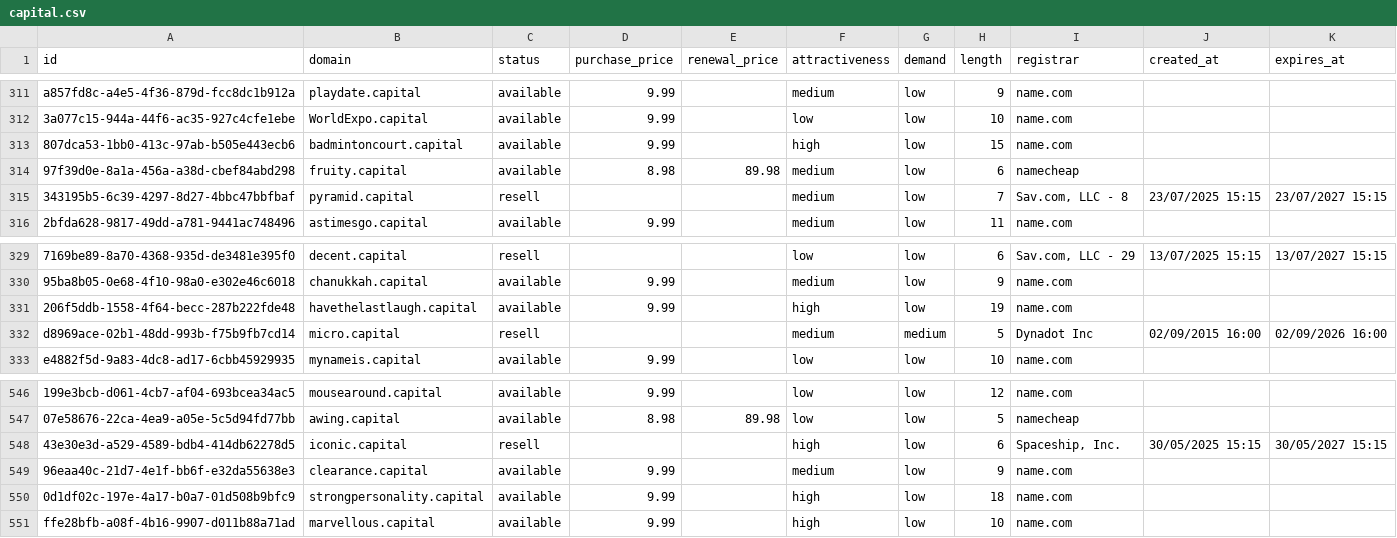
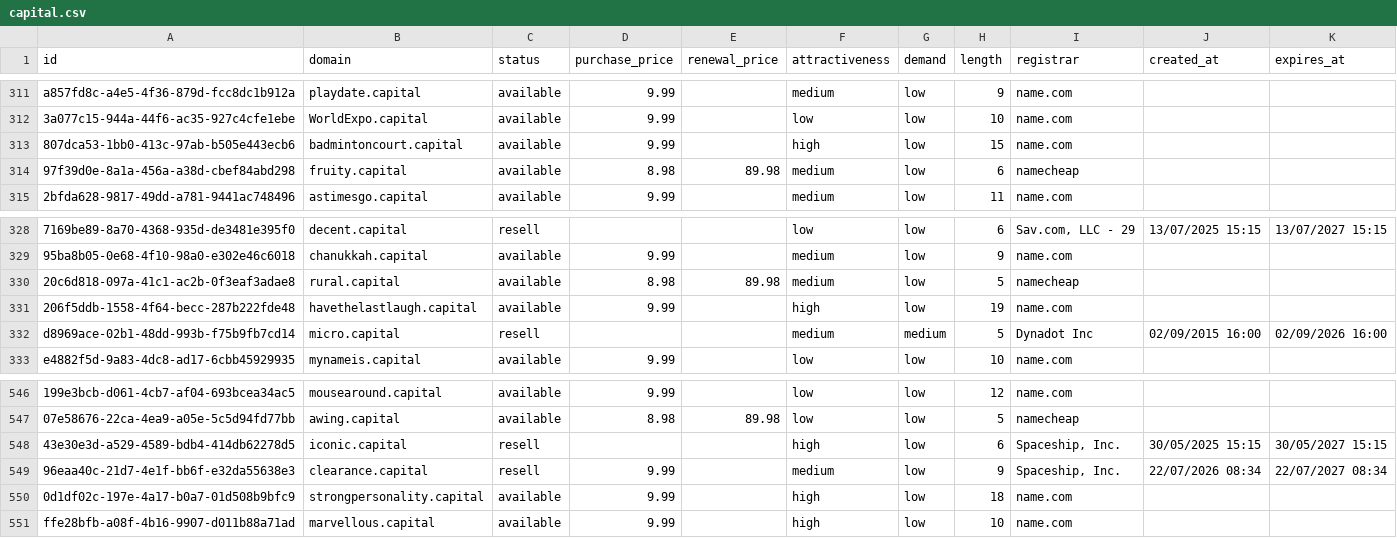
Before and after one commit to UniqueDomains/capital-oneword-domains, a CSV file: capital.csv, drawn as a sheet; only a part is shown, gaps mark what is left out; removed rows and columns are numbered as before the commit, all else as after; the diff names each change by its address in the sheet, - before the commit and + after, or states it on an @@ line.

Commit message:
Domains update

```diff
--- a/capital.csv
+++ b/capital.csv
-row 315: 343195b5-6c39-4297-8d27-4bbc47bbfbaf | pyramid.capital | resell |  |  | medium | low | 7 | Sav.com, LLC - 8 | 23/07/2025 15:15 | 23/07/2027 15:15
+row 330: 20c6d818-097a-41c1-ac2b-0f3eaf3adae8 | rural.capital | available | 8.98 | 89.98 | medium | low | 5 | namecheap
-C549 (status): available
+C549 (status): resell
-I549 (registrar): name.com
+I549 (registrar): Spaceship, Inc.
-J549 (created_at): (empty)
+J549 (created_at): 22/07/2026 08:34
-K549 (expires_at): (empty)
+K549 (expires_at): 22/07/2027 08:34
```
Also changed, not shown: 4 other files.
